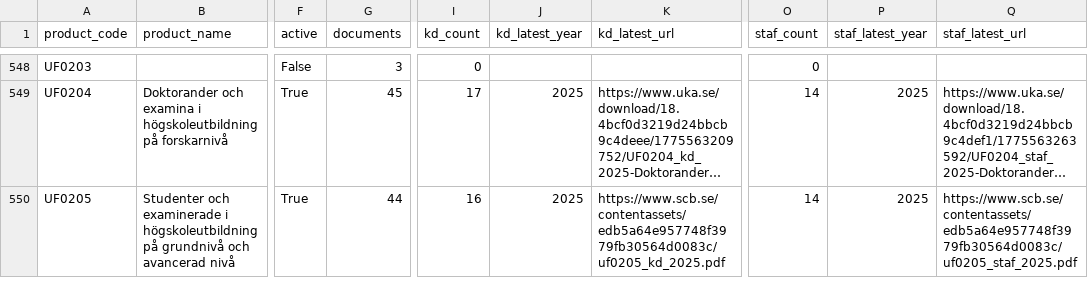
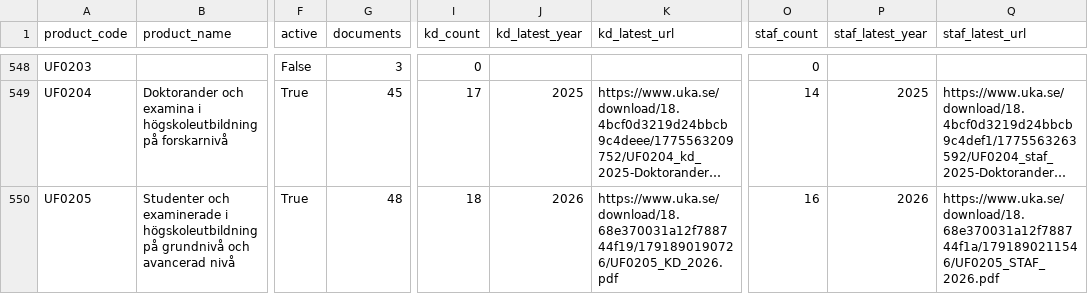
Before and after one commit to rubenselander/scb-publiceringskalender, a CSV file: data/dokumentation/produkter.csv, drawn as a sheet; only a part is shown, gaps mark what is left out; long unchanged cells end in …; the diff covers the shown part only; the diff names each change by its address in the sheet, - before the commit and + after, or states it on an @@ line.

```diff
--- a/data/dokumentation/produkter.csv
+++ b/data/dokumentation/produkter.csv
-G550 (documents): 44
+G550 (documents): 48
-I550 (kd_count): 16
+I550 (kd_count): 18
-J550 (kd_latest_year): 2025
+J550 (kd_latest_year): 2026
-K550 (kd_latest_url): https://www.scb.se/contentassets/edb5a64e957748f3979fb30564d0083c/uf0205_kd_2025.pdf
+K550 (kd_latest_url): https://www.uka.se/download/18.68e370031a12f788744f19/1791890190726/UF0205_KD_2026.pdf
-O550 (staf_count): 14
+O550 (staf_count): 16
-P550 (staf_latest_year): 2025
+P550 (staf_latest_year): 2026
-Q550 (staf_latest_url): https://www.scb.se/contentassets/edb5a64e957748f3979fb30564d0083c/uf0205_staf_2025.pdf
+Q550 (staf_latest_url): https://www.uka.se/download/18.68e370031a12f788744f1a/1791890211546/UF0205_STAF_2026.pdf
```
Also changed, not shown: 26 edited cells elsewhere in this file, 7 other files.
